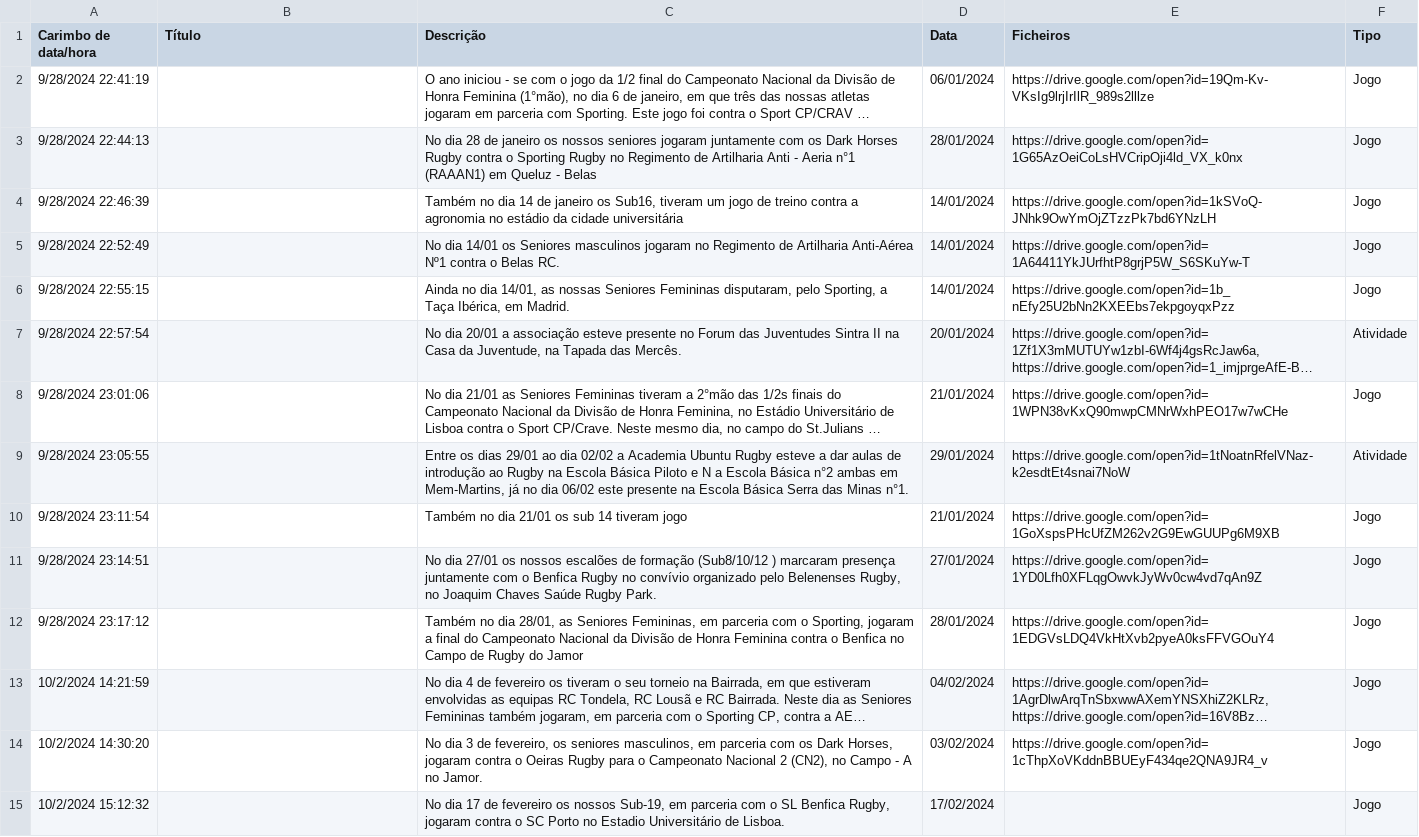
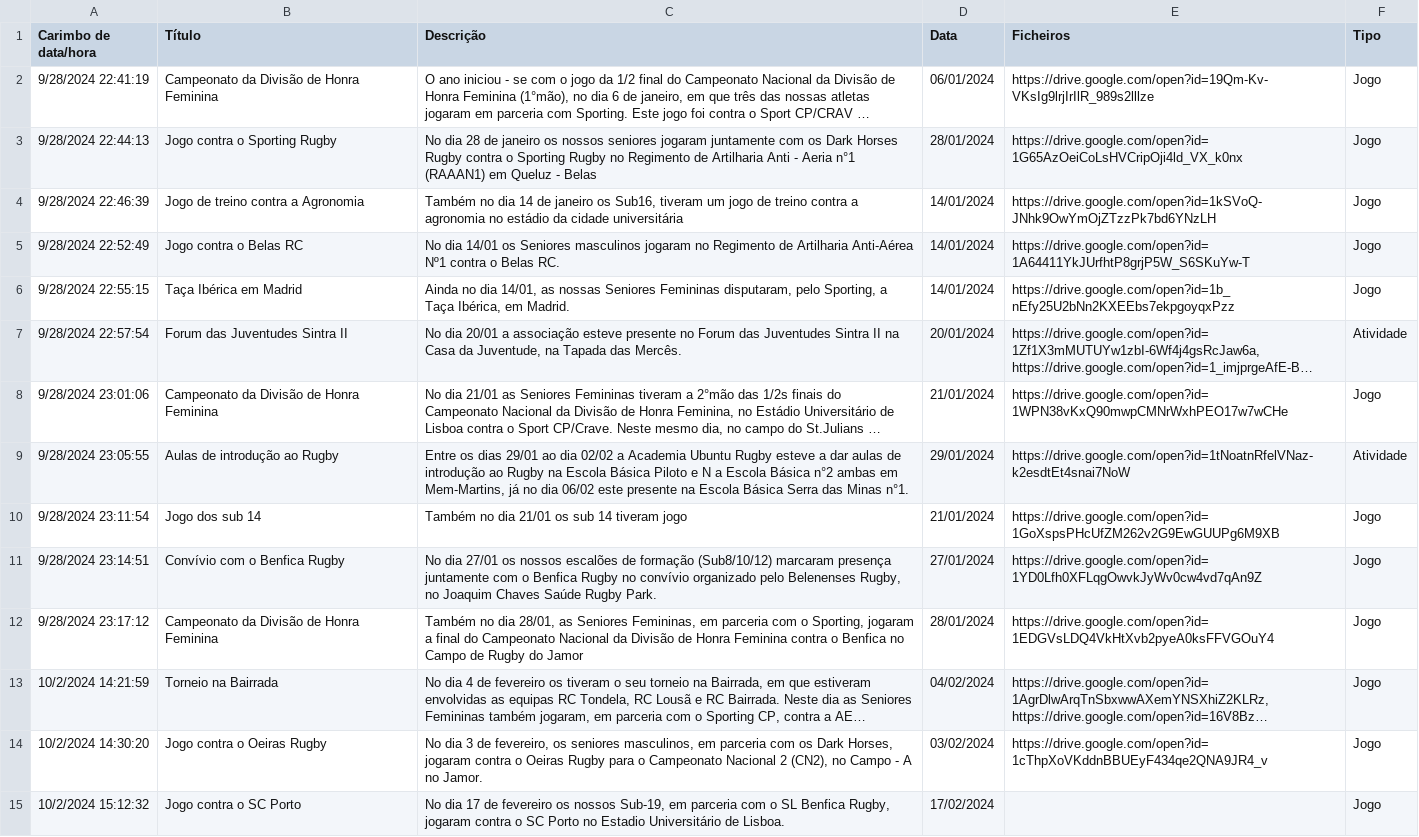
Before and after one commit to ubunturugby/ubunturugby.github.io, a CSV file: resources/news.csv, drawn as a sheet; only a part is shown; long unchanged cells end in …; the diff covers the shown part only; the diff names each change by its address in the sheet, - before the commit and + after, or states it on an @@ line.

```diff
--- a/resources/news.csv
+++ b/resources/news.csv
-B2 (Título): (empty)
+B2 (Título): Campeonato da Divisão de Honra Feminina
-B3 (Título): (empty)
+B3 (Título): Jogo contra o Sporting Rugby
-B4 (Título): (empty)
+B4 (Título): Jogo de treino contra a Agronomia
-B5 (Título): (empty)
+B5 (Título): Jogo contra o Belas RC
-B6 (Título): (empty)
+B6 (Título): Taça Ibérica em Madrid
-B7 (Título): (empty)
+B7 (Título): Forum das Juventudes Sintra II
-B8 (Título): (empty)
+B8 (Título): Campeonato da Divisão de Honra Feminina
-B9 (Título): (empty)
+B9 (Título): Aulas de introdução ao Rugby
-B10 (Título): (empty)
+B10 (Título): Jogo dos sub 14
-B11 (Título): (empty)
+B11 (Título): Convívio com o Benfica Rugby
-C11 (Descrição): …de formação (Sub8/10/12 ) marcaram presença…
+C11 (Descrição): …de formação (Sub8/10/12) marcaram presença…
-B12 (Título): (empty)
+B12 (Título): Campeonato da Divisão de Honra Feminina
-B13 (Título): (empty)
+B13 (Título): Torneio na Bairrada
-B14 (Título): (empty)
+B14 (Título): Jogo contra o Oeiras Rugby
-B15 (Título): (empty)
+B15 (Título): Jogo contra o SC Porto
```
Also changed, not shown: 64 edited cells elsewhere in this file, 19 other files.
